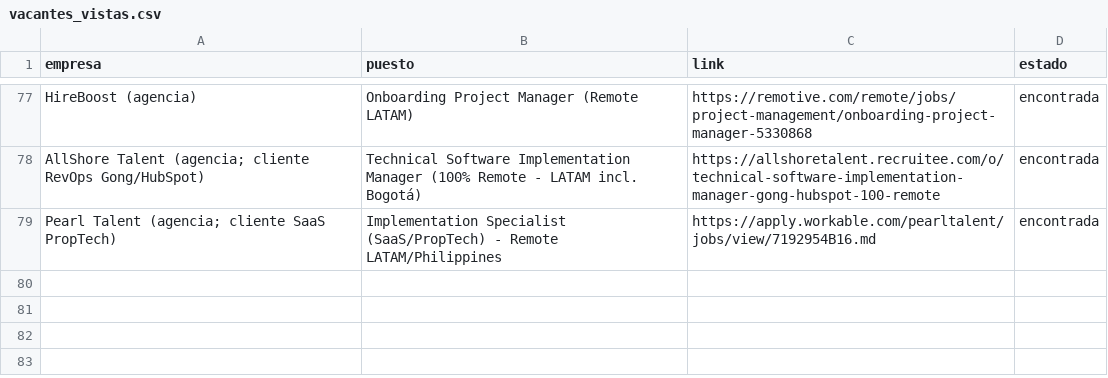
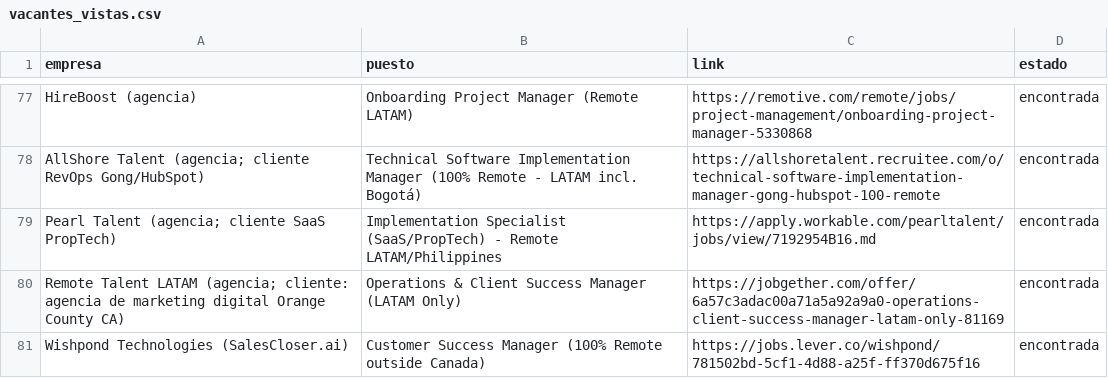
Before and after one commit to Calvotellez/job-search-seenlist, a CSV file: vacantes_vistas.csv, drawn as a sheet; only a part is shown, gaps mark what is left out.

```diff
--- a/vacantes_vistas.csv
+++ b/vacantes_vistas.csv
@@ -79 +79,3 @@ AllShore Talent (agencia; cliente RevOps Gong/HubSpot),Technical Software Implem
 Pearl Talent (agencia; cliente SaaS PropTech),Implementation Specialist (SaaS/PropTech) - Remote LATAM/Philippines,https://apply.workable.com/pearltalent/jobs/view/7192954B16.md,encontrada
+Remote Talent LATAM (agencia; cliente: agencia de marketing digital Orange County CA),Operations & Client Success Manager (LATAM Only),https://jobgether.com/offer/6a57c3adac00a71a5a92a9a0-operations-client-success-manager-latam-only-81169,encontrada
+Wishpond Technologies (SalesCloser.ai),Customer Success Manager (100% Remote outside Canada),https://jobs.lever.co/wishpond/781502bd-5cf1-4d88-a25f-ff370d675f16,encontrada
```
